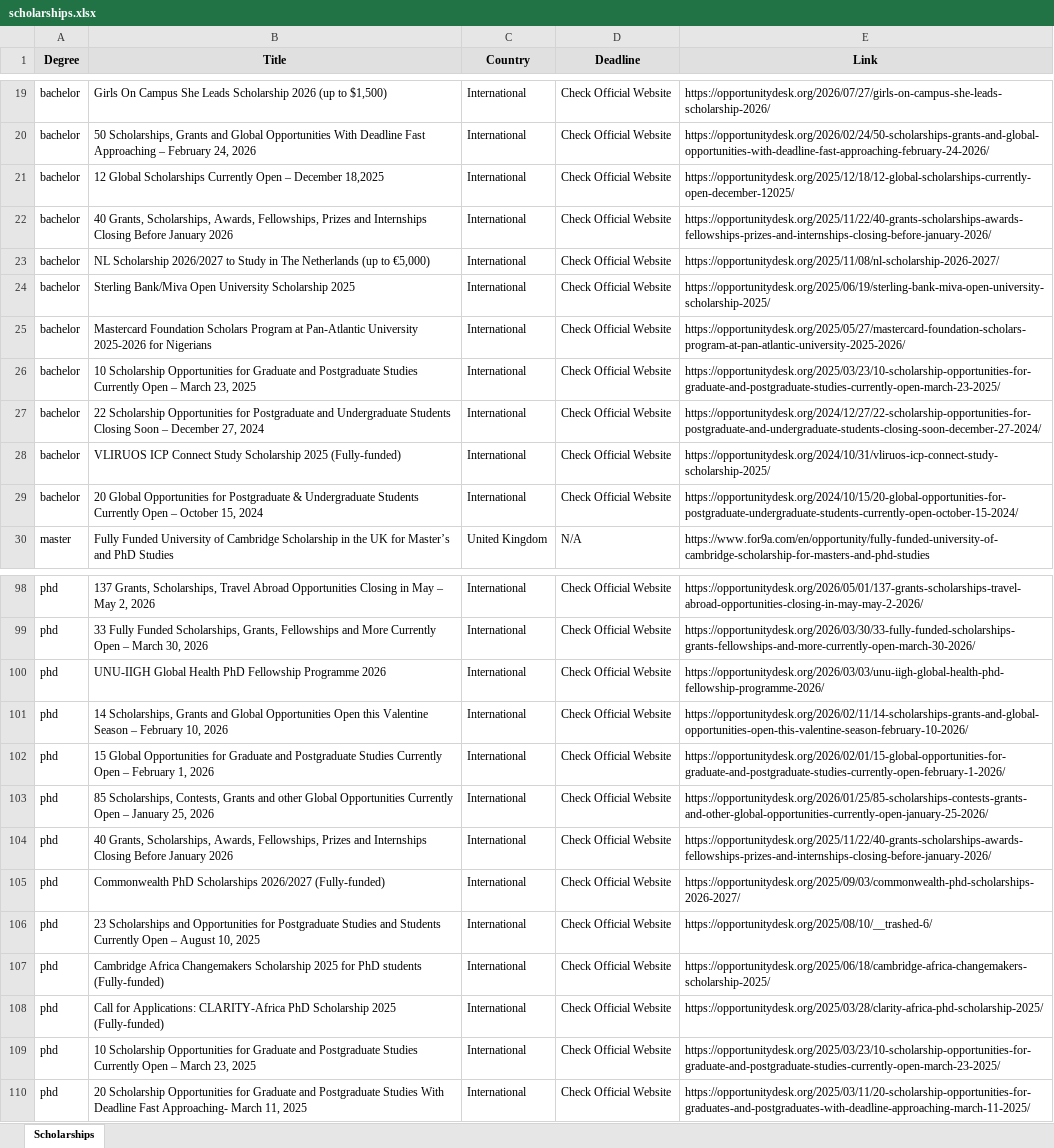
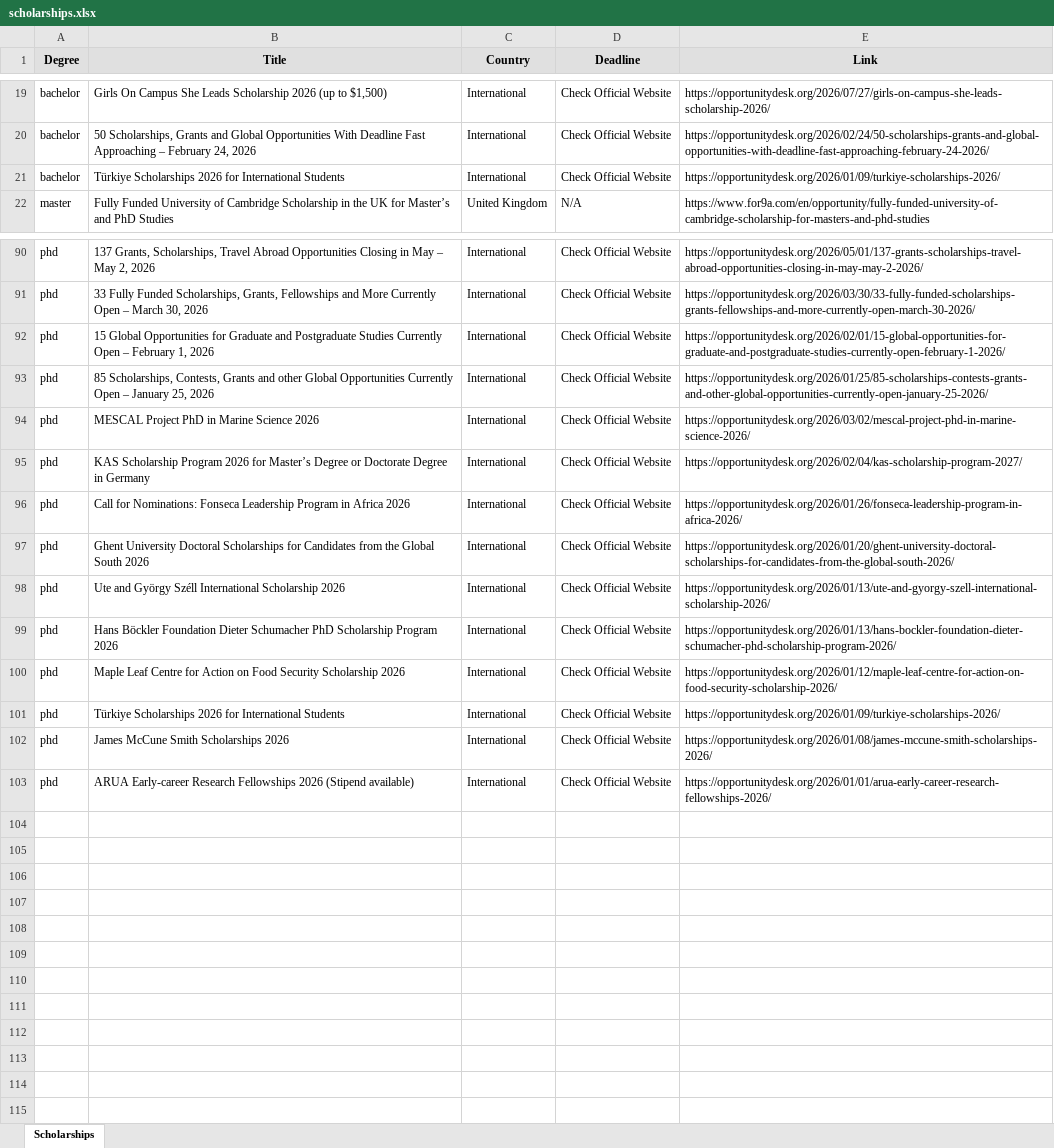
Before and after one commit to habibamer/scholarship-aggregator, an Excel workbook: scholarships.xlsx, sheet Scholarships, drawn as a sheet; only a part is shown, gaps mark what is left out; values as stored, in another font and other column widths than the file's, no borders; removed rows and columns are numbered as before the commit, all else as after; the diff names each change by its address in the sheet, - before the commit and + after, or states it on an @@ line.

```diff
--- a/scholarships.xlsx (sheet Scholarships)
+++ b/scholarships.xlsx (sheet Scholarships)
-row 21: bachelor | 12 Global Scholarships Currently Open – December 18,2025 | International | Check Official Website | https://opportunitydesk.org/2025/12/18/12-global-scholarships-currently-open-december-12025/
-row 22: bachelor | 40 Grants, Scholarships, Awards, Fellowships, Prizes and Internships Closing Before January 2026 | International | Check Official Website | https://opportunitydesk.org/2025/11/22/40-grants-scholarships-awards-fellowships-prizes-and-internships-closing-before-january-2026/
-row 23: bachelor | NL Scholarship 2026/2027 to Study in The Netherlands (up to €5,000) | International | Check Official Website | https://opportunitydesk.org/2025/11/08/nl-scholarship-2026-2027/
-B21 (Title): Sterling Bank/Miva Open University Scholarship 2025
+B21 (Title): Türkiye Scholarships 2026 for International Students
-E21 (Link): https://opportunitydesk.org/2025/06/19/sterling-bank-miva-open-university-scholarship-2025/
+E21 (Link): https://opportunitydesk.org/2026/01/09/turkiye-scholarships-2026/
-row 25: bachelor | Mastercard Foundation Scholars Program at Pan-Atlantic University 2025-2026 for Nigerians | International | Check Official Website | https://opportunitydesk.org/2025/05/27/mastercard-foundation-scholars-program-at-pan-atlantic-university-2025-2026/
-row 26: bachelor | 10 Scholarship Opportunities for Graduate and Postgraduate Studies Currently Open – March 23, 2025 | International | Check Official Website | https://opportunitydesk.org/2025/03/23/10-scholarship-opportunities-for-graduate-and-postgraduate-studies-currently-open-march-23-2025/
-row 27: bachelor | 22 Scholarship Opportunities for Postgraduate and Undergraduate Students Closing Soon – December 27, 2024 | International | Check Official Website | https://opportunitydesk.org/2024/12/27/22-scholarship-opportunities-for-postgraduate-and-undergraduate-students-closing-soon-december-27-2024/
-row 28: bachelor | VLIRUOS ICP Connect Study Scholarship 2025 (Fully-funded) | International | Check Official Website | https://opportunitydesk.org/2024/10/31/vliruos-icp-connect-study-scholarship-2025/
-row 29: bachelor | 20 Global Opportunities for Postgraduate & Undergraduate Students Currently Open – October 15, 2024 | International | Check Official Website | https://opportunitydesk.org/2024/10/15/20-global-opportunities-for-postgraduate-undergraduate-students-currently-open-october-15-2024/
-row 100: phd | UNU-IIGH Global Health PhD Fellowship Programme 2026 | International | Check Official Website | https://opportunitydesk.org/2026/03/03/unu-iigh-global-health-phd-fellowship-programme-2026/
-row 101: phd | 14 Scholarships, Grants and Global Opportunities Open this Valentine Season – February 10, 2026 | International | Check Official Website | https://opportunitydesk.org/2026/02/11/14-scholarships-grants-and-global-opportunities-open-this-valentine-season-february-10-2026/
+row 94: phd | MESCAL Project PhD in Marine Science 2026 | International | Check Official Website | https://opportunitydesk.org/2026/03/02/mescal-project-phd-in-marine-science-2026/
+row 95: phd | KAS Scholarship Program 2026 for Master’s Degree or Doctorate Degree in Germany | International | Check Official Website | https://opportunitydesk.org/2026/02/04/kas-scholarship-program-2027/
-B96 (Title): 40 Grants, Scholarships, Awards, Fellowships, Prizes and Internships Closing Before January 2026
+B96 (Title): Call for Nominations: Fonseca Leadership Program in Africa 2026
-E96 (Link): https://opportunitydesk.org/2025/11/22/40-grants-scholarships-awards-fellowships-prizes-and-internships-closing-before-january-2026/
+E96 (Link): https://opportunitydesk.org/2026/01/26/fonseca-leadership-program-in-africa-2026/
-B97 (Title): Commonwealth PhD Scholarships 2026/2027 (Fully-funded)
+B97 (Title): Ghent University Doctoral Scholarships for Candidates from the Global South 2026
-E97 (Link): https://opportunitydesk.org/2025/09/03/commonwealth-phd-scholarships-2026-2027/
+E97 (Link): https://opportunitydesk.org/2026/01/20/ghent-university-doctoral-scholarships-for-candidates-from-the-global-south-2026/
-B98 (Title): 23 Scholarships and Opportunities for Postgraduate Studies and Students Currently Open – August 10, 2025
+B98 (Title): Ute and György Széll International Scholarship 2026
-E98 (Link): https://opportunitydesk.org/2025/08/10/__trashed-6/
+E98 (Link): https://opportunitydesk.org/2026/01/13/ute-and-gyorgy-szell-international-scholarship-2026/
-B99 (Title): Cambridge Africa Changemakers Scholarship 2025 for PhD students (Fully-funded)
+B99 (Title): Hans Böckler Foundation Dieter Schumacher PhD Scholarship Program 2026
-E99 (Link): https://opportunitydesk.org/2025/06/18/cambridge-africa-changemakers-scholarship-2025/
+E99 (Link): https://opportunitydesk.org/2026/01/13/hans-bockler-foundation-dieter-schumacher-phd-scholarship-program-2026/
-B100 (Title): Call for Applications: CLARITY-Africa PhD Scholarship 2025 (Fully-funded)
+B100 (Title): Maple Leaf Centre for Action on Food Security Scholarship 2026
-E100 (Link): https://opportunitydesk.org/2025/03/28/clarity-africa-phd-scholarship-2025/
+E100 (Link): https://opportunitydesk.org/2026/01/12/maple-leaf-centre-for-action-on-food-security-scholarship-2026/
-B101 (Title): 10 Scholarship Opportunities for Graduate and Postgraduate Studies Currently Open – March 23, 2025
+B101 (Title): Türkiye Scholarships 2026 for International Students
-E101 (Link): https://opportunitydesk.org/2025/03/23/10-scholarship-opportunities-for-graduate-and-postgraduate-studies-currently-open-march-23-2025/
+E101 (Link): https://opportunitydesk.org/2026/01/09/turkiye-scholarships-2026/
+row 102: phd | James McCune Smith Scholarships 2026 | International | Check Official Website | https://opportunitydesk.org/2026/01/08/james-mccune-smith-scholarships-2026/
-B103 (Title): 20 Scholarship Opportunities for Graduate and Postgraduate Studies With Deadline Fast Approaching- March 11, 2025
+B103 (Title): ARUA Early-career Research Fellowships 2026 (Stipend available)
-E103 (Link): https://opportunitydesk.org/2025/03/11/20-scholarship-opportunities-for-graduates-and-postgraduates-with-deadline-approaching-march-11-2025/
+E103 (Link): https://opportunitydesk.org/2026/01/01/arua-early-career-research-fellowships-2026/
```
Also changed, not shown: 1 other file.
